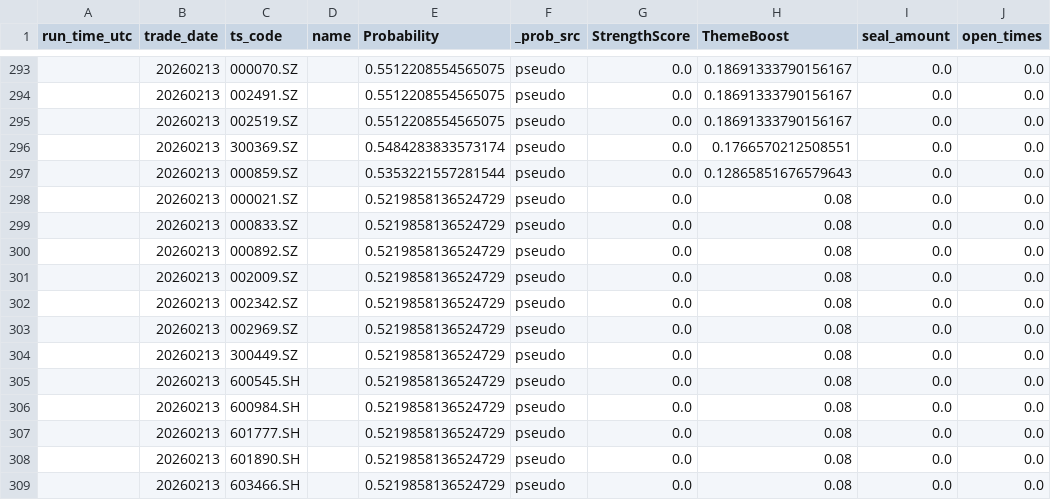
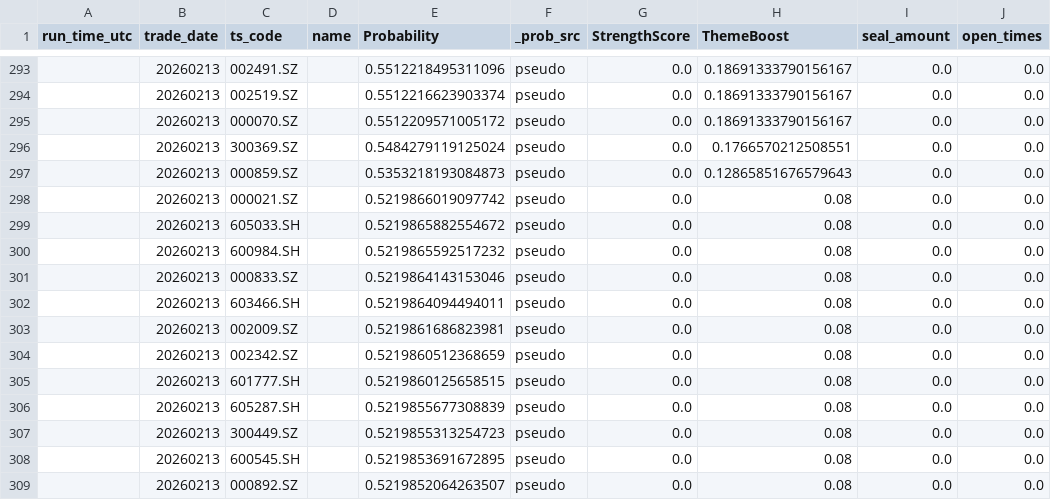
Before and after one commit to njedu2023-prog/a-top10, a CSV file: outputs/learning/feature_history.csv, drawn as a sheet; only a part is shown, gaps mark what is left out; the diff covers the shown part only; the diff names each change by its address in the sheet, - before the commit and + after, or states it on an @@ line.

```diff
--- a/outputs/learning/feature_history.csv
+++ b/outputs/learning/feature_history.csv
-C293 (ts_code): 000070.SZ
+C293 (ts_code): 002491.SZ
-E293 (Probability): 0.5512208554565075
+E293 (Probability): 0.5512218495311096
-C294 (ts_code): 002491.SZ
+C294 (ts_code): 002519.SZ
-E294 (Probability): 0.5512208554565075
+E294 (Probability): 0.5512216623903374
-C295 (ts_code): 002519.SZ
+C295 (ts_code): 000070.SZ
-E295 (Probability): 0.5512208554565075
+E295 (Probability): 0.5512209571005172
-E296 (Probability): 0.5484283833573174
+E296 (Probability): 0.5484279119125024
-E297 (Probability): 0.5353221557281544
+E297 (Probability): 0.5353218193084873
-E298 (Probability): 0.5219858136524729
+E298 (Probability): 0.5219866019097742
-C299 (ts_code): 000833.SZ
+C299 (ts_code): 605033.SH
-E299 (Probability): 0.5219858136524729
+E299 (Probability): 0.5219865882554672
-C300 (ts_code): 000892.SZ
+C300 (ts_code): 600984.SH
-E300 (Probability): 0.5219858136524729
+E300 (Probability): 0.5219865592517232
-C301 (ts_code): 002009.SZ
+C301 (ts_code): 000833.SZ
-E301 (Probability): 0.5219858136524729
+E301 (Probability): 0.5219864143153046
-C302 (ts_code): 002342.SZ
+C302 (ts_code): 603466.SH
-E302 (Probability): 0.5219858136524729
+E302 (Probability): 0.5219864094494011
-C303 (ts_code): 002969.SZ
+C303 (ts_code): 002009.SZ
-E303 (Probability): 0.5219858136524729
+E303 (Probability): 0.5219861686823981
-C304 (ts_code): 300449.SZ
+C304 (ts_code): 002342.SZ
-E304 (Probability): 0.5219858136524729
+E304 (Probability): 0.5219860512368659
-C305 (ts_code): 600545.SH
+C305 (ts_code): 601777.SH
-E305 (Probability): 0.5219858136524729
+E305 (Probability): 0.5219860125658515
-C306 (ts_code): 600984.SH
+C306 (ts_code): 605287.SH
-E306 (Probability): 0.5219858136524729
+E306 (Probability): 0.5219855677308839
-C307 (ts_code): 601777.SH
+C307 (ts_code): 300449.SZ
-E307 (Probability): 0.5219858136524729
+E307 (Probability): 0.5219855313254723
-C308 (ts_code): 601890.SH
+C308 (ts_code): 600545.SH
-E308 (Probability): 0.5219858136524729
+E308 (Probability): 0.5219853691672895
-C309 (ts_code): 603466.SH
+C309 (ts_code): 000892.SZ
-E309 (Probability): 0.5219858136524729
+E309 (Probability): 0.5219852064263507
```
Also changed, not shown: 60 edited cells elsewhere in this file, outputs/learning/step4_theme.csv, 6 other files.
